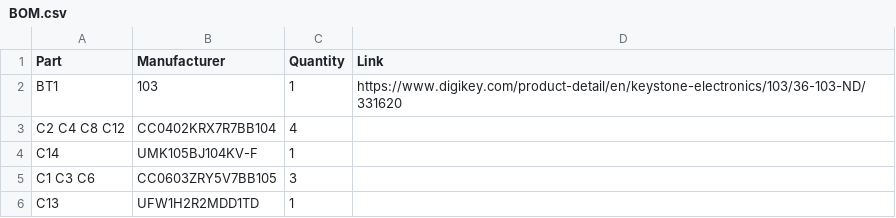
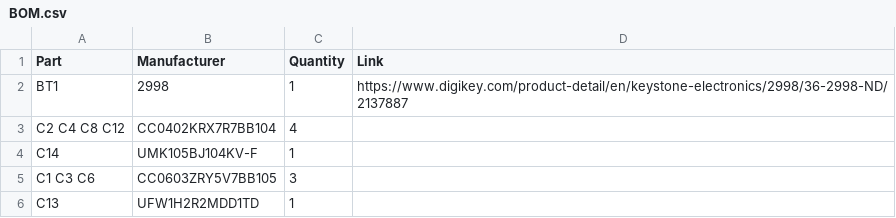
Before and after one commit to DashSight/Pine64-Mezzanine-Card, a CSV file: PCB-Fabrication/v2.00-A/SeeedStudio/BOM.csv, drawn as a sheet; only a part is shown.

```diff
--- a/PCB-Fabrication/v2.00-A/SeeedStudio/BOM.csv
+++ b/PCB-Fabrication/v2.00-A/SeeedStudio/BOM.csv
@@ -1,3 +1,3 @@
 Part,Manufacturer,Quantity,Link
-BT1,103,1,https://www.digikey.com/product-detail/en/keystone-electronics/103/36-103-ND/331620
+BT1,2998,1,https://www.digikey.com/product-detail/en/keystone-electronics/2998/36-2998-ND/2137887
 C2 C4 C8 C12,CC0402KRX7R7BB104,4,
```
Also changed, not shown: PCB-Fabrication/v2.00-A/DashSight-Mezzanine-Card_bom_v2.00-A.csv, 1 other file.
